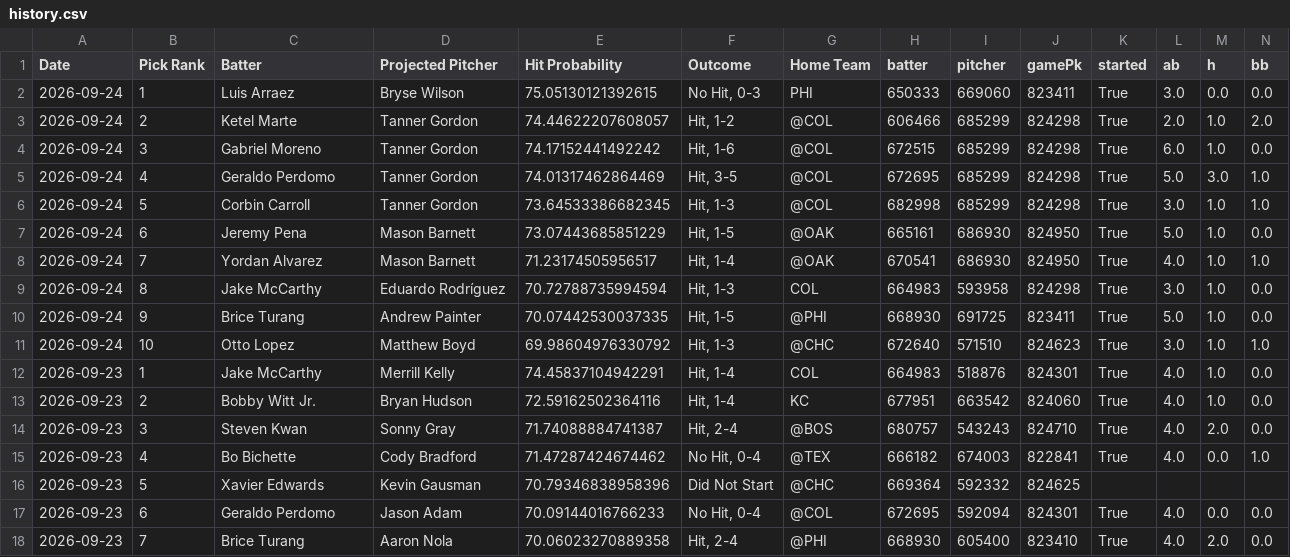
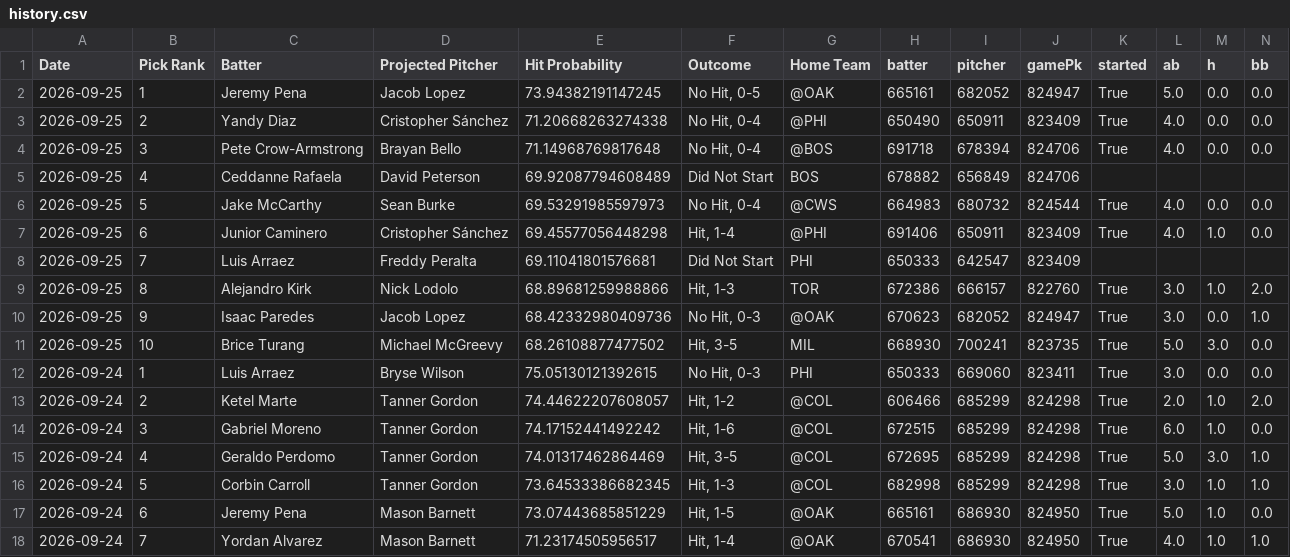
Before and after one commit to TheBreakdownPoint/PickHelper, a CSV file: history.csv, drawn as a sheet; only a part is shown; the shorter side is filled out with more unchanged rows; rows hold the shown columns only; the diff names each change by its address in the sheet, - before the commit and + after, or states it on an @@ line.

Commit message:
Daily history update 2026-09-26 14:00:10

```diff
--- a/history.csv
+++ b/history.csv
+row 2: 2026-09-25 | 1 | Jeremy Pena | Jacob Lopez | 73.94382191147245 | No Hit, 0-5 | @OAK | 665161 | 682052 | 824947 | True | 5.0 | 0.0 | 0.0
+row 3: 2026-09-25 | 2 | Yandy Diaz | Cristopher Sánchez | 71.20668263274338 | No Hit, 0-4 | @PHI | 650490 | 650911 | 823409 | True | 4.0 | 0.0 | 0.0
+row 4: 2026-09-25 | 3 | Pete Crow-Armstrong | Brayan Bello | 71.14968769817648 | No Hit, 0-4 | @BOS | 691718 | 678394 | 824706 | True | 4.0 | 0.0 | 0.0
+row 5: 2026-09-25 | 4 | Ceddanne Rafaela | David Peterson | 69.92087794608489 | Did Not Start | BOS | 678882 | 656849 | 824706
+row 6: 2026-09-25 | 5 | Jake McCarthy | Sean Burke | 69.53291985597973 | No Hit, 0-4 | @CWS | 664983 | 680732 | 824544 | True | 4.0 | 0.0 | 0.0
+row 7: 2026-09-25 | 6 | Junior Caminero | Cristopher Sánchez | 69.45577056448298 | Hit, 1-4 | @PHI | 691406 | 650911 | 823409 | True | 4.0 | 1.0 | 0.0
+row 8: 2026-09-25 | 7 | Luis Arraez | Freddy Peralta | 69.11041801576681 | Did Not Start | PHI | 650333 | 642547 | 823409
+row 9: 2026-09-25 | 8 | Alejandro Kirk | Nick Lodolo | 68.89681259988866 | Hit, 1-3 | TOR | 672386 | 666157 | 822760 | True | 3.0 | 1.0 | 2.0
+row 10: 2026-09-25 | 9 | Isaac Paredes | Jacob Lopez | 68.42332980409736 | No Hit, 0-3 | @OAK | 670623 | 682052 | 824947 | True | 3.0 | 0.0 | 1.0
+row 11: 2026-09-25 | 10 | Brice Turang | Michael McGreevy | 68.26108877477502 | Hit, 3-5 | MIL | 668930 | 700241 | 823735 | True | 5.0 | 3.0 | 0.0
```
